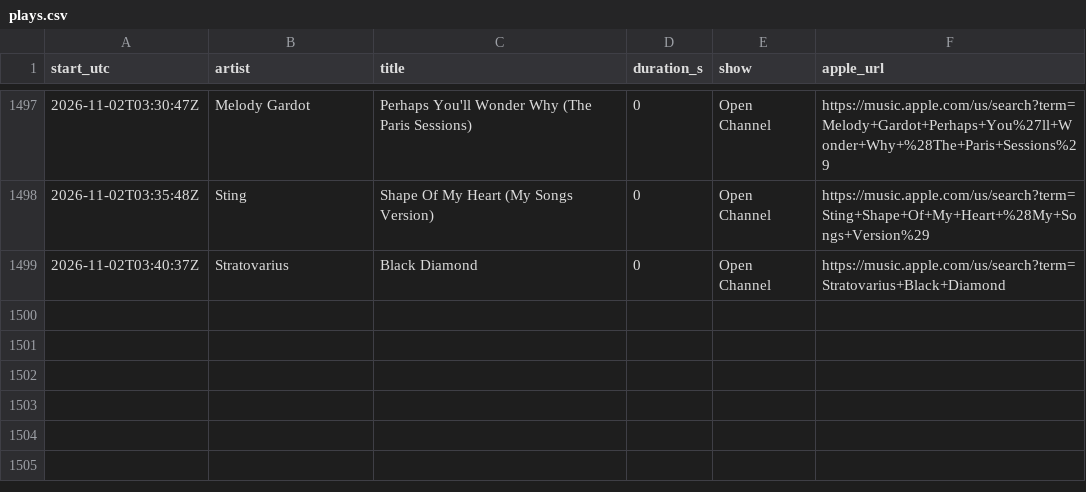
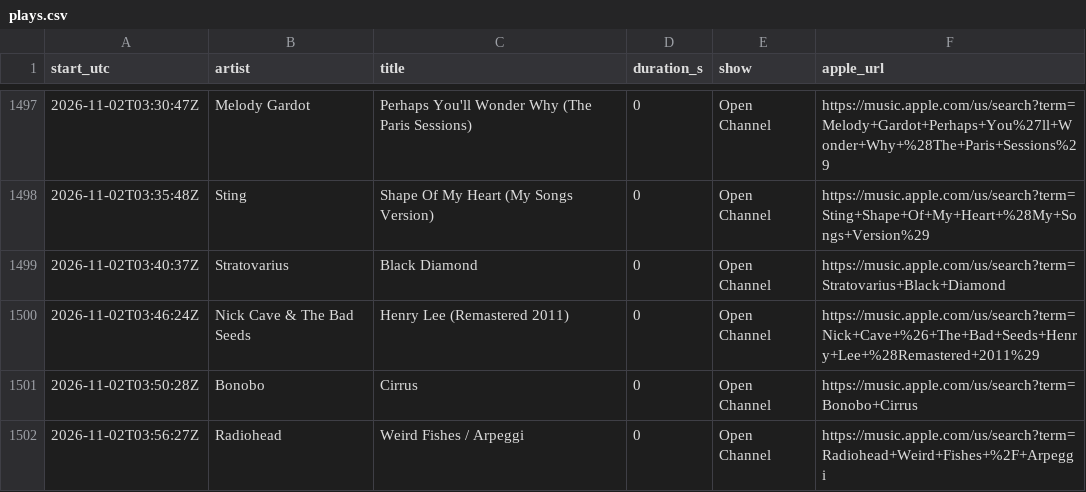
Before and after one commit to rs7hwfctnb-spec/dj-claude-schedule, a CSV file: data/plays.csv, drawn as a sheet; only a part is shown, gaps mark what is left out.

```diff
--- a/data/plays.csv
+++ b/data/plays.csv
@@ -1499 +1499,4 @@ start_utc,artist,title,duration_s,show,apple_url
 2026-11-02T03:40:37Z,Stratovarius,Black Diamond,0,Open Channel,https://music.apple.com/us/search?term=Stratovarius+Black+Diamond
+2026-11-02T03:46:24Z,Nick Cave & The Bad Seeds,Henry Lee (Remastered 2011),0,Open Channel,https://music.apple.com/us/search?term=Nick+Cave+%26+The+Bad+Seeds+Henry+Lee+%28Remastered+2011%29
+2026-11-02T03:50:28Z,Bonobo,Cirrus,0,Open Channel,https://music.apple.com/us/search?term=Bonobo+Cirrus
+2026-11-02T03:56:27Z,Radiohead,Weird Fishes / Arpeggi,0,Open Channel,https://music.apple.com/us/search?term=Radiohead+Weird+Fishes+%2F+Arpeggi
```
Also changed, not shown: data/blocks.csv, data/stats.csv, 4 other files.
